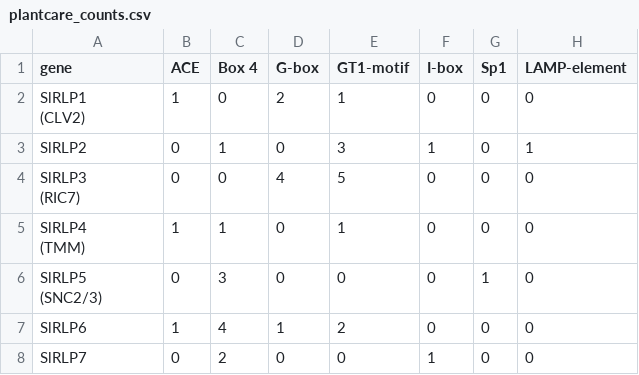
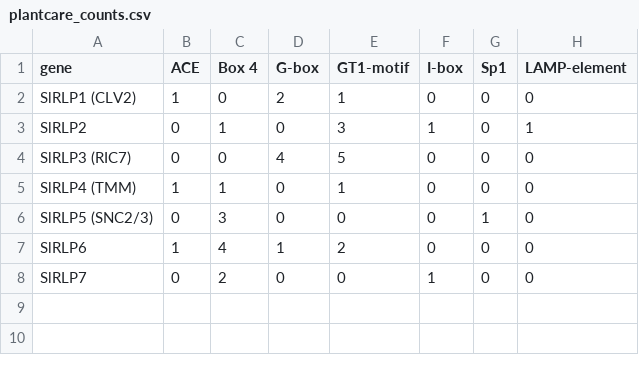
Before and after one commit to eulaliobqi/Kerson-paper, a CSV file: analyses/02_promoter_cis/plantcare_counts.csv, drawn as a sheet; only a part is shown; ↵ is a line break in a cell; the diff names each change by its address in the sheet, - before the commit and + after, or states it on an @@ line.

```diff
--- a/analyses/02_promoter_cis/plantcare_counts.csv
+++ b/analyses/02_promoter_cis/plantcare_counts.csv
-A2 (gene): SlRLP1 ↵ (CLV2)
+A2 (gene): SlRLP1 (CLV2)
-A4 (gene): SlRLP3 ↵ (RIC7)
+A4 (gene): SlRLP3 (RIC7)
-A5 (gene): SlRLP4 ↵ (TMM)
+A5 (gene): SlRLP4 (TMM)
-A6 (gene): SlRLP5 ↵ (SNC2/3)
+A6 (gene): SlRLP5 (SNC2/3)
```
Also changed, not shown: 5 other files.
